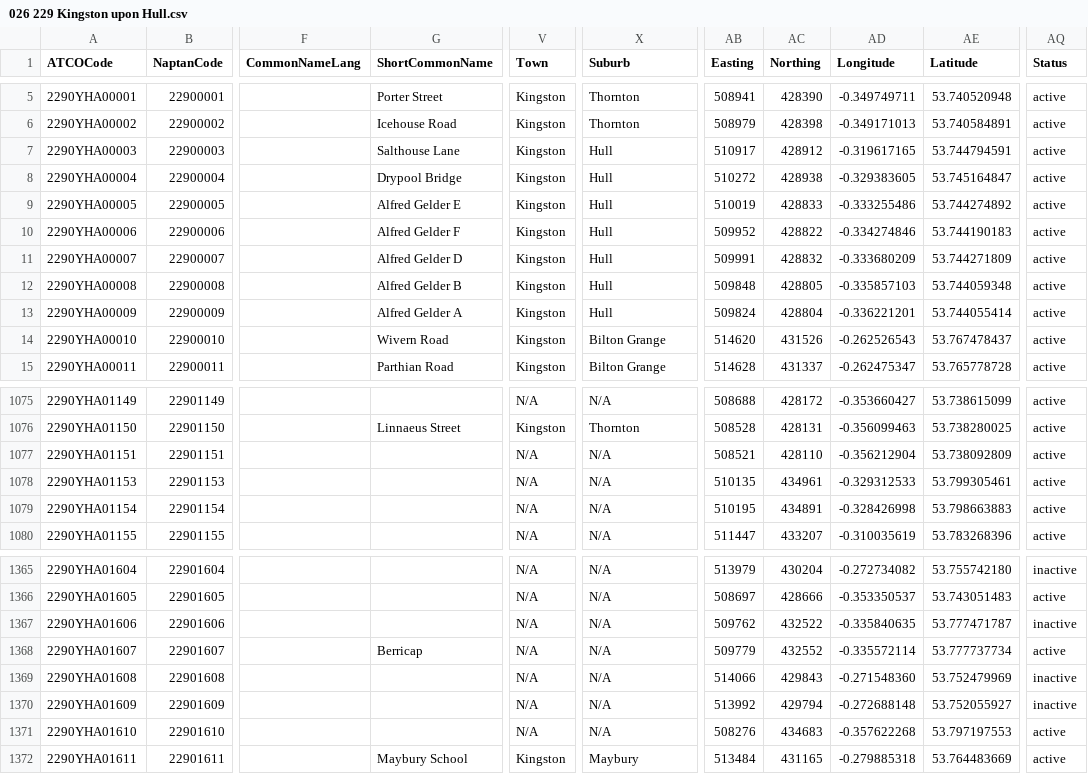
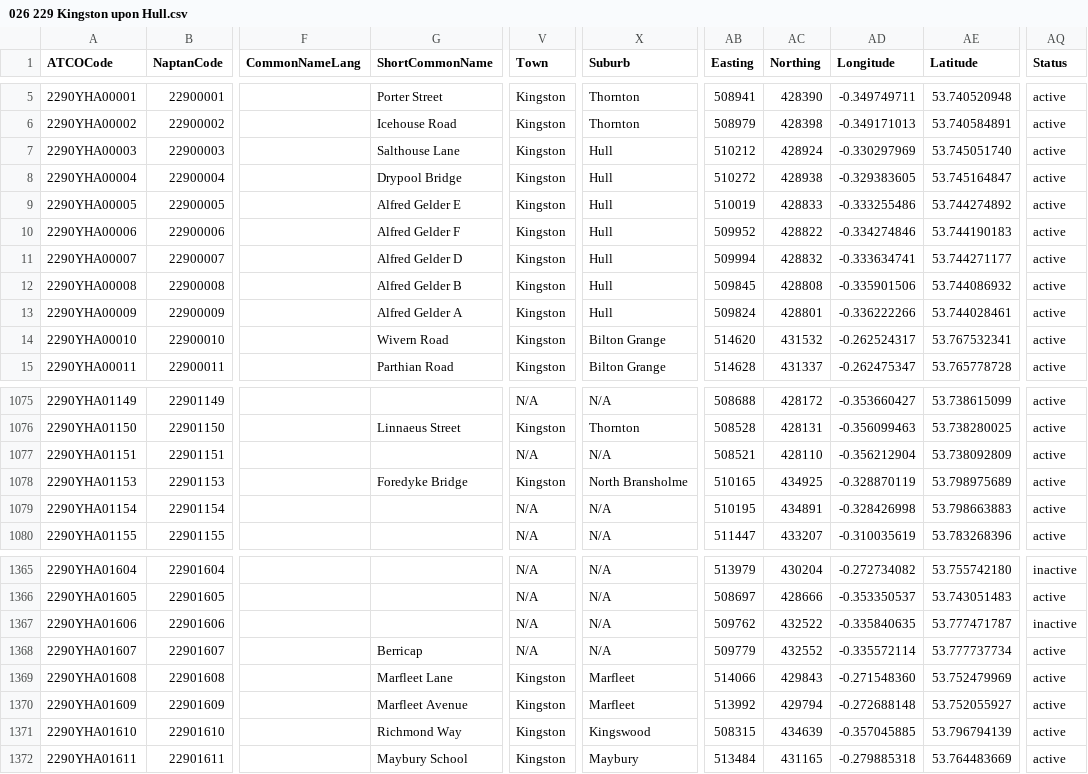
Before and after one commit to bustimes/scrapings, a CSV file: naptan/026 229 Kingston upon Hull.csv, drawn as a sheet; only a part is shown, gaps mark what is left out; the diff covers the shown part only; the diff names each change by its address in the sheet, - before the commit and + after, or states it on an @@ line.

```diff
--- a/naptan/026 229 Kingston upon Hull.csv
+++ b/naptan/026 229 Kingston upon Hull.csv
-AB7 (Easting): 510917
+AB7 (Easting): 510212
-AC7 (Northing): 428912
+AC7 (Northing): 428924
-AD7 (Longitude): -0.319617165
+AD7 (Longitude): -0.330297969
-AE7 (Latitude): 53.744794591
+AE7 (Latitude): 53.745051740
-AB11 (Easting): 509991
+AB11 (Easting): 509994
-AD11 (Longitude): -0.333680209
+AD11 (Longitude): -0.333634741
-AE11 (Latitude): 53.744271809
+AE11 (Latitude): 53.744271177
-AB12 (Easting): 509848
+AB12 (Easting): 509845
-AC12 (Northing): 428805
+AC12 (Northing): 428808
-AD12 (Longitude): -0.335857103
+AD12 (Longitude): -0.335901506
-AE12 (Latitude): 53.744059348
+AE12 (Latitude): 53.744086932
-AC13 (Northing): 428804
+AC13 (Northing): 428801
-AD13 (Longitude): -0.336221201
+AD13 (Longitude): -0.336222266
-AE13 (Latitude): 53.744055414
+AE13 (Latitude): 53.744028461
-AC14 (Northing): 431526
+AC14 (Northing): 431532
-AD14 (Longitude): -0.262526543
+AD14 (Longitude): -0.262524317
-AE14 (Latitude): 53.767478437
+AE14 (Latitude): 53.767532341
-G1078 (ShortCommonName): (empty)
+G1078 (ShortCommonName): Foredyke Bridge
-V1078 (Town): N/A
+V1078 (Town): Kingston
-X1078 (Suburb): N/A
+X1078 (Suburb): North Bransholme
-AB1078 (Easting): 510135
+AB1078 (Easting): 510165
-AC1078 (Northing): 434961
+AC1078 (Northing): 434925
-AD1078 (Longitude): -0.329312533
+AD1078 (Longitude): -0.328870119
-AE1078 (Latitude): 53.799305461
+AE1078 (Latitude): 53.798975689
-G1369 (ShortCommonName): (empty)
+G1369 (ShortCommonName): Marfleet Lane
-V1369:V1371 (Town): N/A
+V1369:V1371 (Town): Kingston
-X1369:X1370 (Suburb): N/A
+X1369:X1370 (Suburb): Marfleet
-AQ1369:AQ1370 (Status): inactive
+AQ1369:AQ1370 (Status): active
-G1370 (ShortCommonName): (empty)
+G1370 (ShortCommonName): Marfleet Avenue
-G1371 (ShortCommonName): (empty)
+G1371 (ShortCommonName): Richmond Way
-X1371 (Suburb): N/A
+X1371 (Suburb): Kingswood
-AB1371 (Easting): 508276
+AB1371 (Easting): 508315
-AC1371 (Northing): 434683
+AC1371 (Northing): 434639
-AD1371 (Longitude): -0.357622268
+AD1371 (Longitude): -0.357045885
-AE1371 (Latitude): 53.797197553
+AE1371 (Latitude): 53.796794139
```
Also changed, not shown: 15 edited cells elsewhere in this file, naptan/018 220 East Riding of Yorkshire.csv, naptan/097 350 Shropshire.csv, 4 other files.
